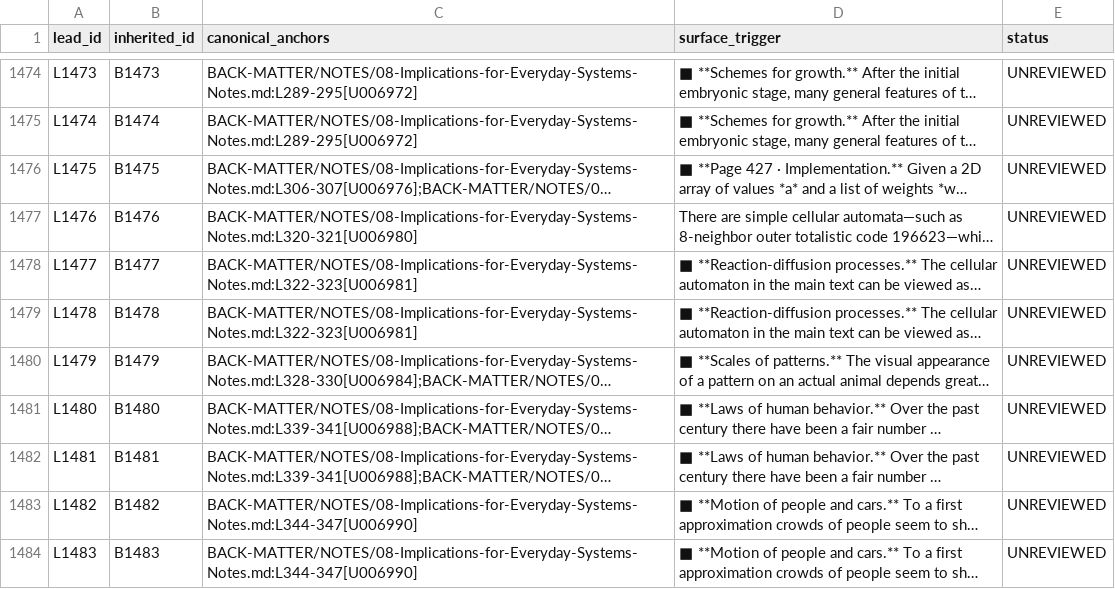
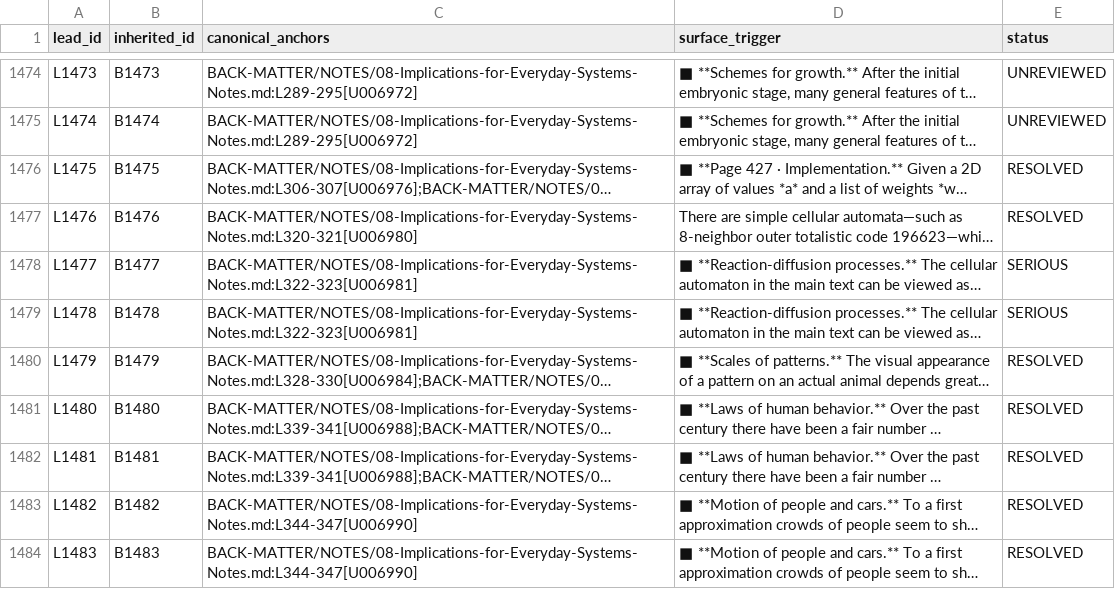
Before and after one commit to commotum/ankos, a CSV file: goal-5/raw-leads.csv, drawn as a sheet; only a part is shown, gaps mark what is left out; long unchanged cells end in …; the diff covers the shown part only; the diff names each change by its address in the sheet, - before the commit and + after, or states it on an @@ line.

```diff
--- a/goal-5/raw-leads.csv
+++ b/goal-5/raw-leads.csv
-E1476:E1477 (status): UNREVIEWED
+E1476:E1477 (status): RESOLVED
-E1478:E1479 (status): UNREVIEWED
+E1478:E1479 (status): SERIOUS
-E1480:E1484 (status): UNREVIEWED
+E1480:E1484 (status): RESOLVED
```
Also changed, not shown: 4 added rows and 55 edited cells elsewhere in this file, 4 other files.
